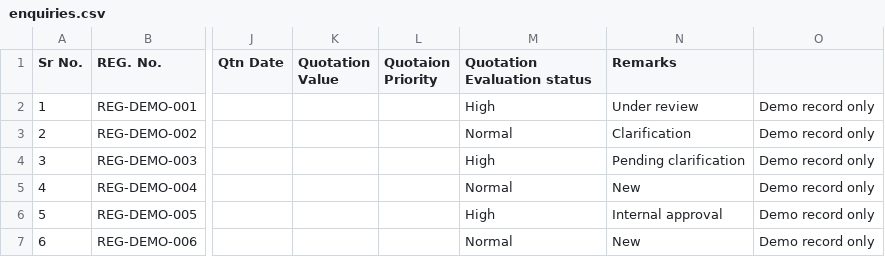
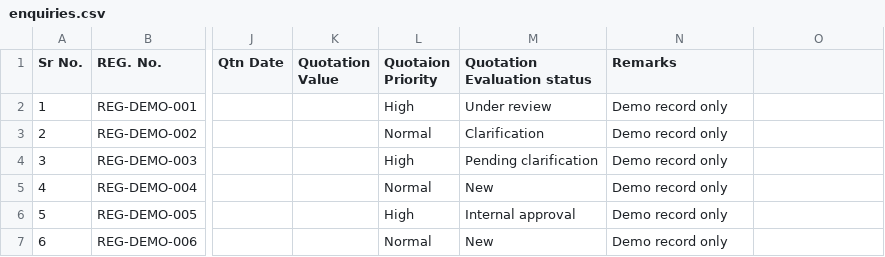
Before and after one commit to meanbuilder/enquiry-monitoring-agent, a CSV file: sample_data/enquiries.csv, drawn as a sheet; only a part is shown, gaps mark what is left out; the diff names each change by its address in the sheet, - before the commit and + after, or states it on an @@ line.

```diff
--- a/sample_data/enquiries.csv
+++ b/sample_data/enquiries.csv
-L2 (Quotaion Priority): (empty)
+L2 (Quotaion Priority): High
-M2 (Quotation Evaluation status): High
+M2 (Quotation Evaluation status): Under review
-N2 (Remarks): Under review
+N2 (Remarks): Demo record only
-O2:O7: Demo record only
+O2:O7: (empty)
-L3 (Quotaion Priority): (empty)
+L3 (Quotaion Priority): Normal
-M3 (Quotation Evaluation status): Normal
+M3 (Quotation Evaluation status): Clarification
-N3 (Remarks): Clarification
+N3 (Remarks): Demo record only
-L4 (Quotaion Priority): (empty)
+L4 (Quotaion Priority): High
-M4 (Quotation Evaluation status): High
+M4 (Quotation Evaluation status): Pending clarification
-N4 (Remarks): Pending clarification
+N4 (Remarks): Demo record only
-L5 (Quotaion Priority): (empty)
+L5 (Quotaion Priority): Normal
-M5 (Quotation Evaluation status): Normal
+M5 (Quotation Evaluation status): New
-N5 (Remarks): New
+N5 (Remarks): Demo record only
-L6 (Quotaion Priority): (empty)
+L6 (Quotaion Priority): High
-M6 (Quotation Evaluation status): High
+M6 (Quotation Evaluation status): Internal approval
-N6 (Remarks): Internal approval
+N6 (Remarks): Demo record only
-L7 (Quotaion Priority): (empty)
+L7 (Quotaion Priority): Normal
-M7 (Quotation Evaluation status): Normal
+M7 (Quotation Evaluation status): New
-N7 (Remarks): New
+N7 (Remarks): Demo record only
```
Also changed, not shown: 8 other files.
